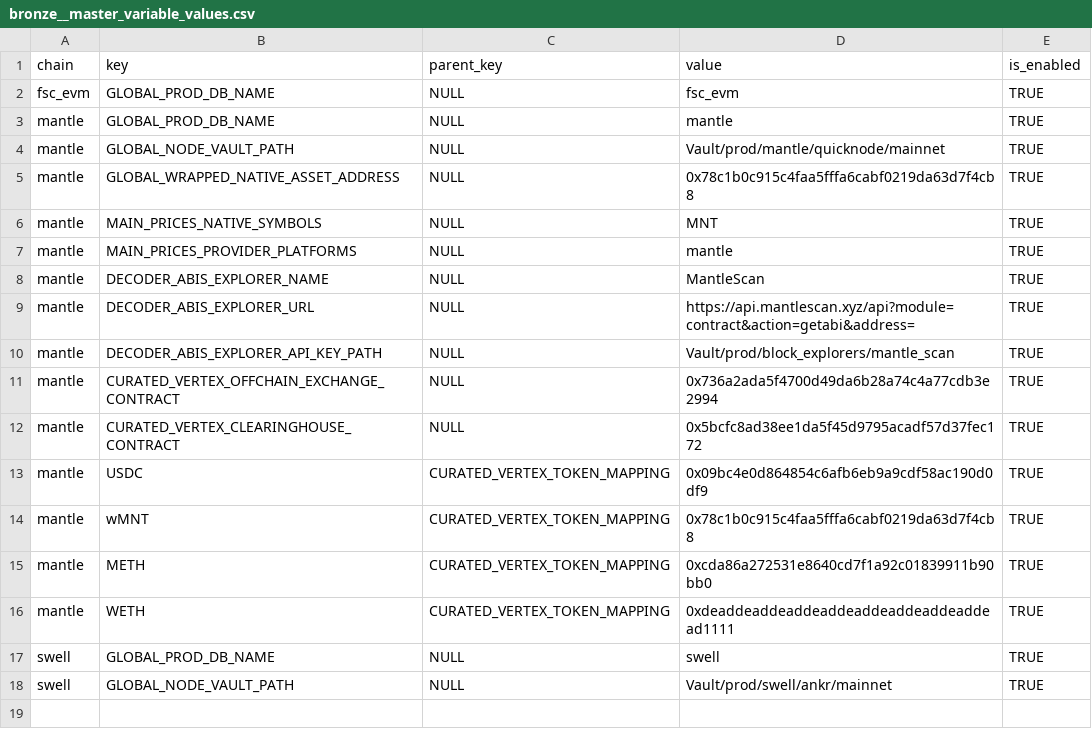
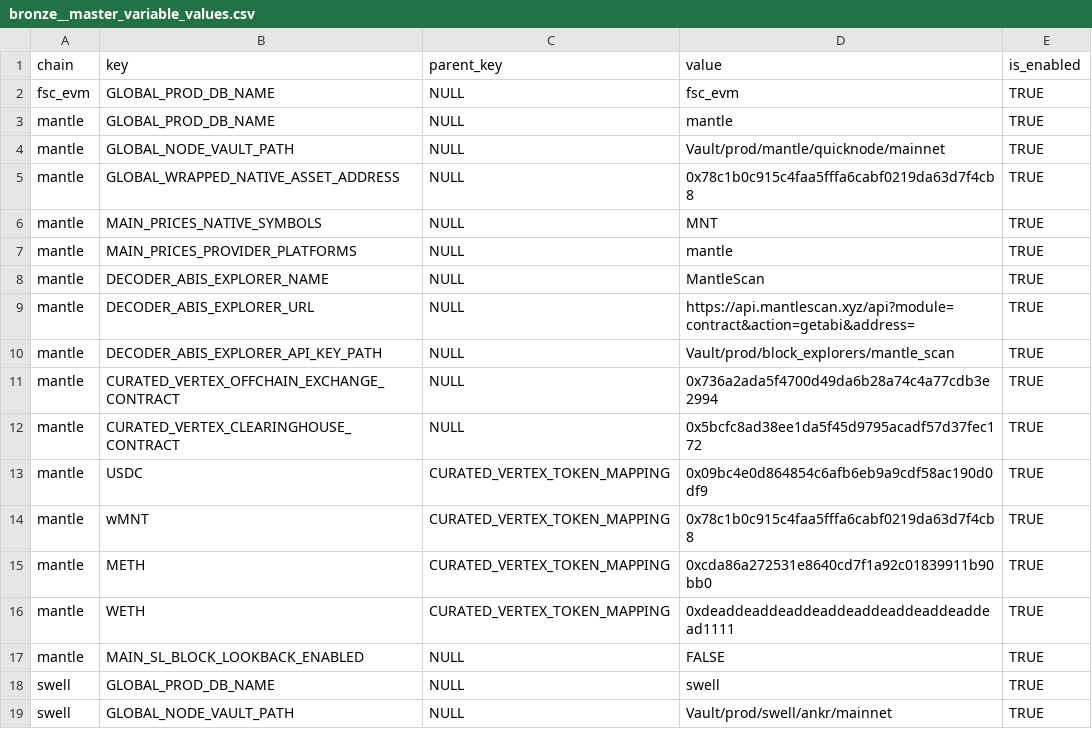
Before and after one commit to FlipsideCrypto/fsc-evm, a CSV file: data/variables/bronze__master_variable_values.csv, drawn as a sheet.

```diff
--- a/data/variables/bronze__master_variable_values.csv
+++ b/data/variables/bronze__master_variable_values.csv
@@ -16,2 +16,3 @@ mantle,METH,CURATED_VERTEX_TOKEN_MAPPING,0xcda86a272531e8640cd7f1a92c01839911b90
 mantle,WETH,CURATED_VERTEX_TOKEN_MAPPING,0xdeaddeaddeaddeaddeaddeaddeaddeaddead1111,TRUE
+mantle,MAIN_SL_BLOCK_LOOKBACK_ENABLED,NULL,FALSE,TRUE
 swell,GLOBAL_PROD_DB_NAME,NULL,swell,TRUE
```
Also changed, not shown: 1 other file.
